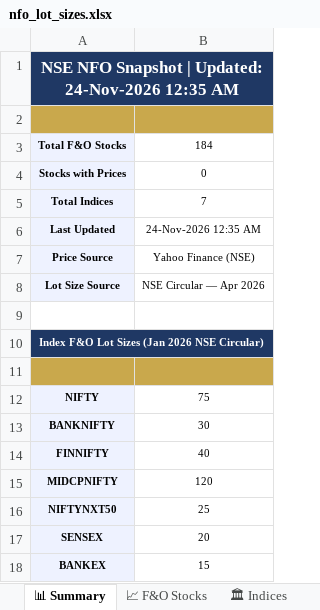
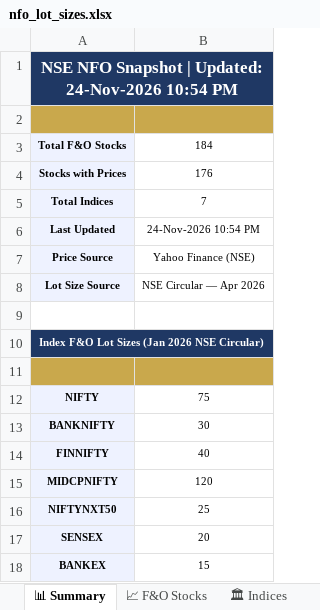
Before and after one commit to spurandhar0/nfo-lot-size-tracker, an Excel workbook: data/nfo_lot_sizes.xlsx, sheet 📊 Summary, drawn as a sheet; values as stored, in another font and other column widths than the file's, no borders; the diff names each change by its address in the sheet, - before the commit and + after, or states it on an @@ line.

```diff
--- a/data/nfo_lot_sizes.xlsx (sheet 📊 Summary)
+++ b/data/nfo_lot_sizes.xlsx (sheet 📊 Summary)
-A1: …Updated: 24-Nov-2026 12:35 AM
+A1: …Updated: 24-Nov-2026 10:54 PM
-B4: 0
+B4: 176
-B6: 24-Nov-2026 12:35 AM
+B6: 24-Nov-2026 10:54 PM
```
Also changed, not shown: sheet 📈 F&O Stocks, sheet 📋 Change Log, sheet 🏛 Indices, 1 other file.
